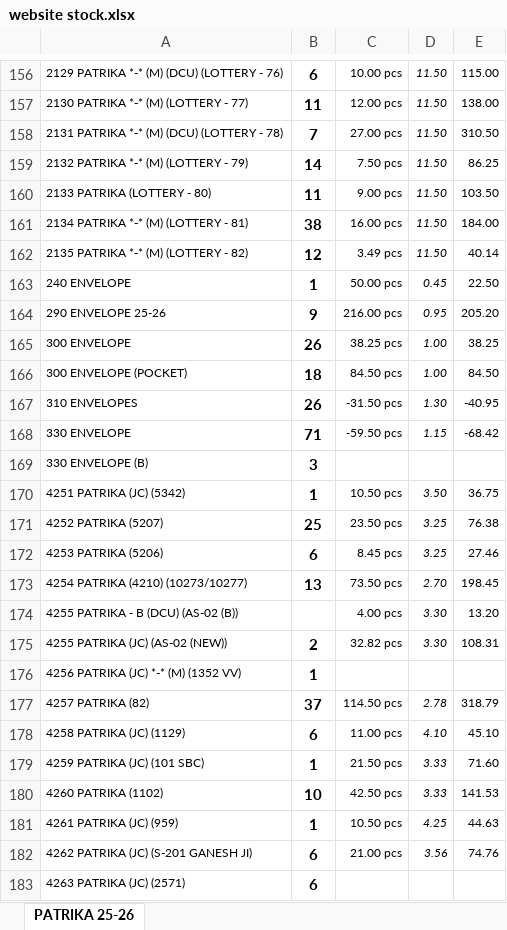
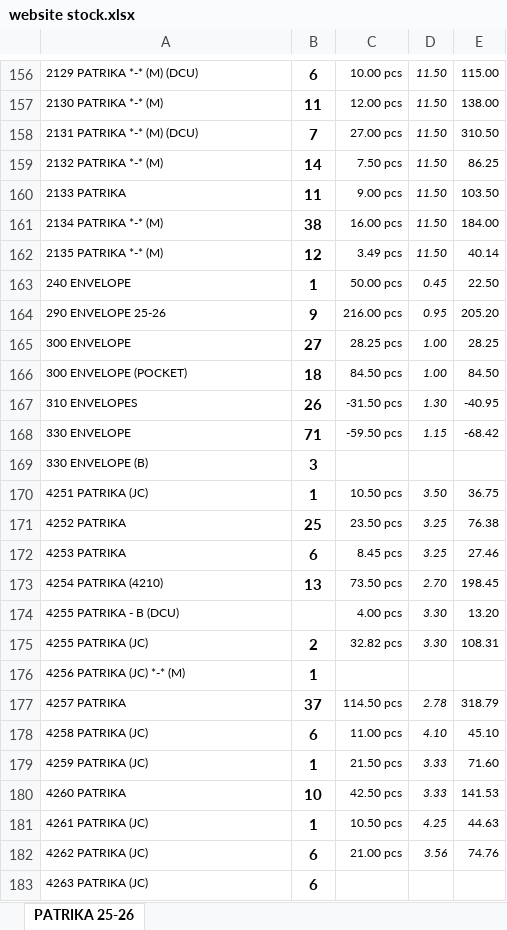
Before and after one commit to jyoti-creative-cards/jyoti-cards-stock-management-streamlit-app, an Excel workbook: data/website stock.xlsx, sheet PATRIKA 25-26, drawn as a sheet; only a part is shown, gaps mark what is left out; values as stored, in another font and other column widths than the file's, no borders; the diff covers the shown part only; the diff names each change by its address in the sheet, - before the commit and + after, or states it on an @@ line.

```diff
--- a/data/website stock.xlsx (sheet PATRIKA 25-26)
+++ b/data/website stock.xlsx (sheet PATRIKA 25-26)
-A156: 2129 PATRIKA *-* (M) (DCU) (LOTTERY - 76)
+A156: 2129 PATRIKA *-* (M) (DCU)
-A157: 2130 PATRIKA *-* (M) (LOTTERY - 77)
+A157: 2130 PATRIKA *-* (M)
-A158: 2131 PATRIKA *-* (M) (DCU) (LOTTERY - 78)
+A158: 2131 PATRIKA *-* (M) (DCU)
-A159: 2132 PATRIKA *-* (M) (LOTTERY - 79)
+A159: 2132 PATRIKA *-* (M)
-A160: 2133 PATRIKA (LOTTERY - 80)
+A160: 2133 PATRIKA
-A161: 2134 PATRIKA *-* (M) (LOTTERY - 81)
+A161: 2134 PATRIKA *-* (M)
-A162: 2135 PATRIKA *-* (M) (LOTTERY - 82)
+A162: 2135 PATRIKA *-* (M)
-B165: 26
+B165: 27
-C165: 38.25 pcs
+C165: 28.25 pcs
-E165: 38.25
+E165: 28.25
-A170: 4251 PATRIKA (JC) (5342)
+A170: 4251 PATRIKA (JC)
-A171: 4252 PATRIKA (5207)
+A171: 4252 PATRIKA
-A172: 4253 PATRIKA (5206)
+A172: 4253 PATRIKA
-A173: 4254 PATRIKA (4210) (10273/10277)
+A173: 4254 PATRIKA (4210)
-A174: 4255 PATRIKA - B (DCU) (AS-02 (B))
+A174: 4255 PATRIKA - B (DCU)
-A175: 4255 PATRIKA (JC) (AS-02 (NEW))
+A175: 4255 PATRIKA (JC)
-A176: 4256 PATRIKA (JC) *-* (M) (1352 VV)
+A176: 4256 PATRIKA (JC) *-* (M)
-A177: 4257 PATRIKA (82)
+A177: 4257 PATRIKA
-A178: 4258 PATRIKA (JC) (1129)
+A178: 4258 PATRIKA (JC)
-A179: 4259 PATRIKA (JC) (101 SBC)
+A179: 4259 PATRIKA (JC)
-A180: 4260 PATRIKA (1102)
+A180: 4260 PATRIKA
-A181: 4261 PATRIKA (JC) (959)
+A181: 4261 PATRIKA (JC)
-A182: 4262 PATRIKA (JC) (S-201 GANESH JI)
+A182: 4262 PATRIKA (JC)
-A183: 4263 PATRIKA (JC) (2571)
+A183: 4263 PATRIKA (JC)
```
Also changed, not shown: other rows of this sheet.
